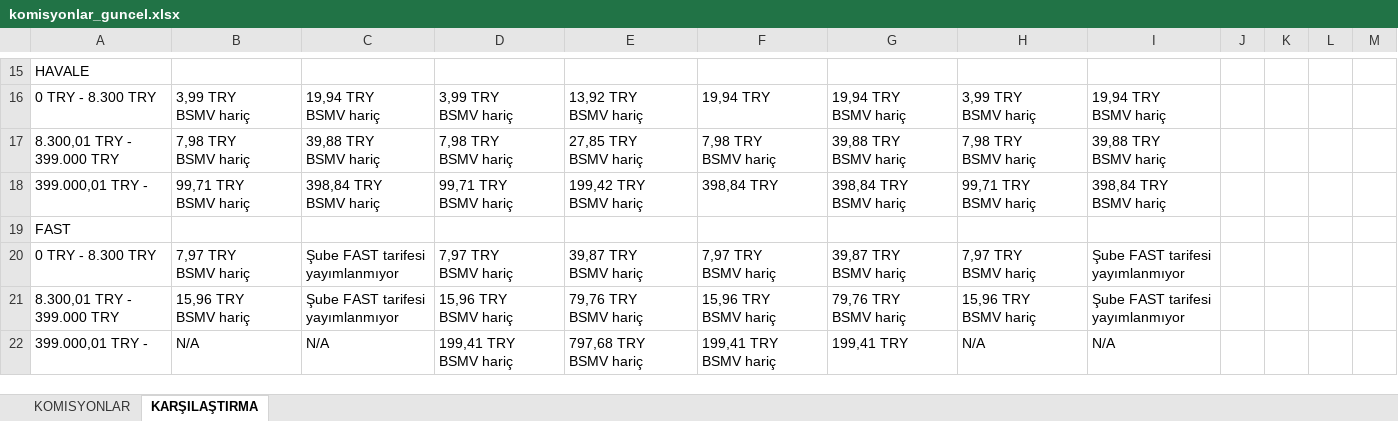
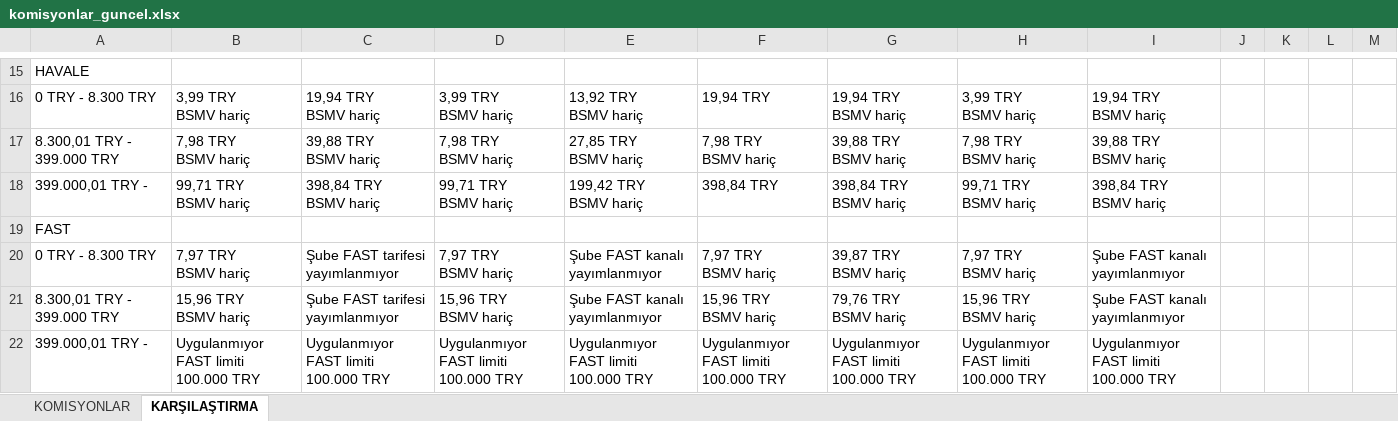
Before and after one commit to ozgeyamc/komisyon_analiz, an Excel workbook: komisyonlar_guncel.xlsx, sheet KARŞILAŞTIRMA, drawn as a sheet; only a part is shown, gaps mark what is left out; values as stored, in another font and other column widths than the file's, no cell formats; removed rows and columns are numbered as before the commit, all else as after; ↵ is a line break in a cell; the diff covers the shown part only; the diff names each change by its address in the sheet, - before the commit and + after, or states it on an @@ line.

```diff
--- a/komisyonlar_guncel.xlsx (sheet KARŞILAŞTIRMA)
+++ b/komisyonlar_guncel.xlsx (sheet KARŞILAŞTIRMA)
-E20: 39,87 TRY ↵ BSMV hariç
+E20: Şube FAST kanalı ↵ yayımlanmıyor
-I20:I21: Şube FAST tarifesi ↵ yayımlanmıyor
+I20:I21: Şube FAST kanalı ↵ yayımlanmıyor
-E21: 79,76 TRY ↵ BSMV hariç
+E21: Şube FAST kanalı ↵ yayımlanmıyor
-row 22: 399.000,01 TRY - | N/A | N/A | 199,41 TRY ↵ BSMV hariç | 797,68 TRY ↵ BSMV hariç | 199,41 TRY ↵ BSMV hariç | 199,41 TRY | N/A | N/A
+row 22: 399.000,01 TRY - | Uygulanmıyor ↵ FAST limiti 100.000 TRY | Uygulanmıyor ↵ FAST limiti 100.000 TRY | Uygulanmıyor ↵ FAST limiti 100.000 TRY | Uygulanmıyor ↵ FAST limiti 100.000 TRY | Uygulanmıyor ↵ FAST limiti 100.000 TRY | Uygulanmıyor ↵ FAST limiti 100.000 TRY | Uygulanmıyor ↵ FAST limiti 100.000 TRY | Uygulanmıyor ↵ FAST limiti 100.000 TRY
```
Also changed, not shown: 7 added rows, 9 removed rows, 157 edited cells and merged cells elsewhere in this sheet, sheet KOMISYONLAR, cell formats.
